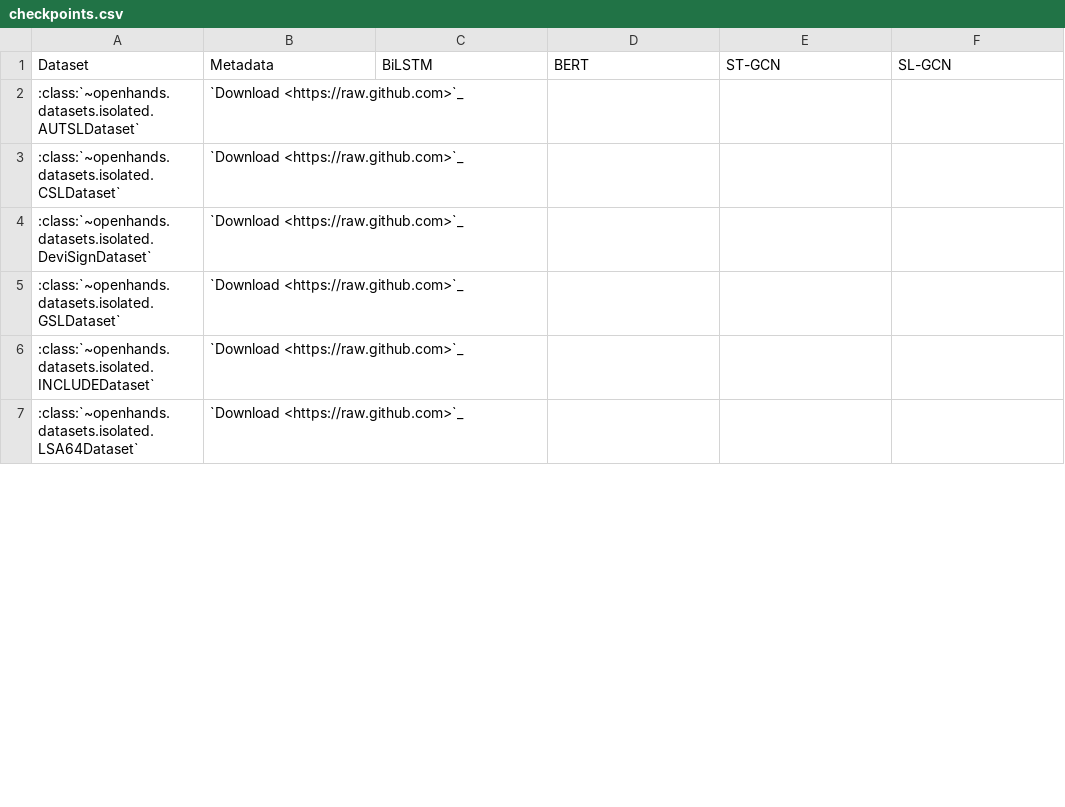
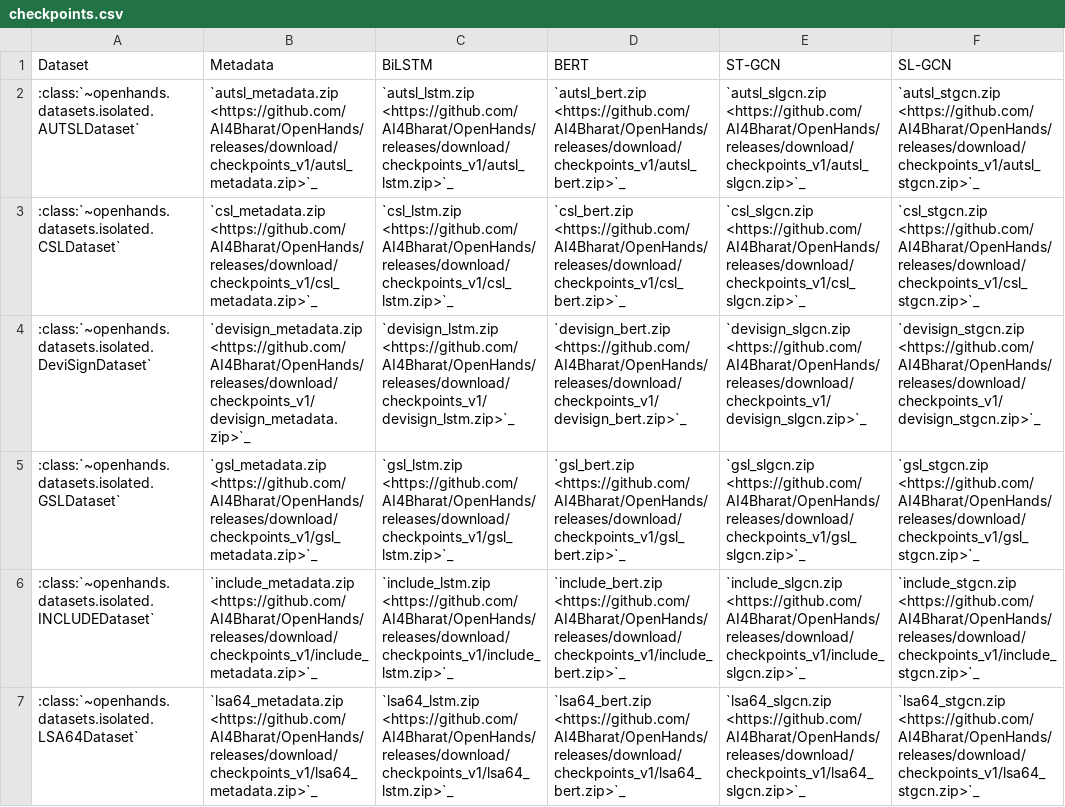
Before and after one commit to AI4Bharat/OpenHands, a CSV file: docs/_static/checkpoints.csv, drawn as a sheet; only a part is shown; the diff covers the shown part only; the diff names each change by its address in the sheet, - before the commit and + after, or states it on an @@ line.

Commit message:
Add checkpoint links

```diff
--- a/docs/_static/checkpoints.csv
+++ b/docs/_static/checkpoints.csv
-B2 (Metadata): `Download <https://raw.github.com>`_
+B2 (Metadata): `autsl_metadata.zip <https://github.com/AI4Bharat/OpenHands/releases/download/checkpoints_v1/autsl_metadata.zip>`_
-C2 (BiLSTM): (empty)
+C2 (BiLSTM): `autsl_lstm.zip <https://github.com/AI4Bharat/OpenHands/releases/download/checkpoints_v1/autsl_lstm.zip>`_
-D2 (BERT): (empty)
+D2 (BERT): `autsl_bert.zip <https://github.com/AI4Bharat/OpenHands/releases/download/checkpoints_v1/autsl_bert.zip>`_
-E2 (ST-GCN): (empty)
+E2 (ST-GCN): `autsl_slgcn.zip <https://github.com/AI4Bharat/OpenHands/releases/download/checkpoints_v1/autsl_slgcn.zip>`_
-F2 (SL-GCN): (empty)
+F2 (SL-GCN): `autsl_stgcn.zip <https://github.com/AI4Bharat/OpenHands/releases/download/checkpoints_v1/autsl_stgcn.zip>`_
-B3 (Metadata): `Download <https://raw.github.com>`_
+B3 (Metadata): `csl_metadata.zip <https://github.com/AI4Bharat/OpenHands/releases/download/checkpoints_v1/csl_metadata.zip>`_
-C3 (BiLSTM): (empty)
+C3 (BiLSTM): `csl_lstm.zip <https://github.com/AI4Bharat/OpenHands/releases/download/checkpoints_v1/csl_lstm.zip>`_
-D3 (BERT): (empty)
+D3 (BERT): `csl_bert.zip <https://github.com/AI4Bharat/OpenHands/releases/download/checkpoints_v1/csl_bert.zip>`_
-E3 (ST-GCN): (empty)
+E3 (ST-GCN): `csl_slgcn.zip <https://github.com/AI4Bharat/OpenHands/releases/download/checkpoints_v1/csl_slgcn.zip>`_
-F3 (SL-GCN): (empty)
+F3 (SL-GCN): `csl_stgcn.zip <https://github.com/AI4Bharat/OpenHands/releases/download/checkpoints_v1/csl_stgcn.zip>`_
-B4 (Metadata): `Download <https://raw.github.com>`_
+B4 (Metadata): `devisign_metadata.zip <https://github.com/AI4Bharat/OpenHands/releases/download/checkpoints_v1/devisign_metadata.zip>`_
-C4 (BiLSTM): (empty)
+C4 (BiLSTM): `devisign_lstm.zip <https://github.com/AI4Bharat/OpenHands/releases/download/checkpoints_v1/devisign_lstm.zip>`_
-D4 (BERT): (empty)
+D4 (BERT): `devisign_bert.zip <https://github.com/AI4Bharat/OpenHands/releases/download/checkpoints_v1/devisign_bert.zip>`_
-E4 (ST-GCN): (empty)
+E4 (ST-GCN): `devisign_slgcn.zip <https://github.com/AI4Bharat/OpenHands/releases/download/checkpoints_v1/devisign_slgcn.zip>`_
-F4 (SL-GCN): (empty)
+F4 (SL-GCN): `devisign_stgcn.zip <https://github.com/AI4Bharat/OpenHands/releases/download/checkpoints_v1/devisign_stgcn.zip>`_
-B5 (Metadata): `Download <https://raw.github.com>`_
+B5 (Metadata): `gsl_metadata.zip <https://github.com/AI4Bharat/OpenHands/releases/download/checkpoints_v1/gsl_metadata.zip>`_
-C5 (BiLSTM): (empty)
+C5 (BiLSTM): `gsl_lstm.zip <https://github.com/AI4Bharat/OpenHands/releases/download/checkpoints_v1/gsl_lstm.zip>`_
-D5 (BERT): (empty)
+D5 (BERT): `gsl_bert.zip <https://github.com/AI4Bharat/OpenHands/releases/download/checkpoints_v1/gsl_bert.zip>`_
-E5 (ST-GCN): (empty)
+E5 (ST-GCN): `gsl_slgcn.zip <https://github.com/AI4Bharat/OpenHands/releases/download/checkpoints_v1/gsl_slgcn.zip>`_
-F5 (SL-GCN): (empty)
+F5 (SL-GCN): `gsl_stgcn.zip <https://github.com/AI4Bharat/OpenHands/releases/download/checkpoints_v1/gsl_stgcn.zip>`_
-B6 (Metadata): `Download <https://raw.github.com>`_
+B6 (Metadata): `include_metadata.zip <https://github.com/AI4Bharat/OpenHands/releases/download/checkpoints_v1/include_metadata.zip>`_
-C6 (BiLSTM): (empty)
+C6 (BiLSTM): `include_lstm.zip <https://github.com/AI4Bharat/OpenHands/releases/download/checkpoints_v1/include_lstm.zip>`_
-D6 (BERT): (empty)
+D6 (BERT): `include_bert.zip <https://github.com/AI4Bharat/OpenHands/releases/download/checkpoints_v1/include_bert.zip>`_
-E6 (ST-GCN): (empty)
+E6 (ST-GCN): `include_slgcn.zip <https://github.com/AI4Bharat/OpenHands/releases/download/checkpoints_v1/include_slgcn.zip>`_
-F6 (SL-GCN): (empty)
+F6 (SL-GCN): `include_stgcn.zip <https://github.com/AI4Bharat/OpenHands/releases/download/checkpoints_v1/include_stgcn.zip>`_
-B7 (Metadata): `Download <https://raw.github.com>`_
+B7 (Metadata): `lsa64_metadata.zip <https://github.com/AI4Bharat/OpenHands/releases/download/checkpoints_v1/lsa64_metadata.zip>`_
-C7 (BiLSTM): (empty)
+C7 (BiLSTM): `lsa64_lstm.zip <https://github.com/AI4Bharat/OpenHands/releases/download/checkpoints_v1/lsa64_lstm.zip>`_
-D7 (BERT): (empty)
+D7 (BERT): `lsa64_bert.zip <https://github.com/AI4Bharat/OpenHands/releases/download/checkpoints_v1/lsa64_bert.zip>`_
-E7 (ST-GCN): (empty)
+E7 (ST-GCN): `lsa64_slgcn.zip <https://github.com/AI4Bharat/OpenHands/releases/download/checkpoints_v1/lsa64_slgcn.zip>`_
-F7 (SL-GCN): (empty)
+F7 (SL-GCN): `lsa64_stgcn.zip <https://github.com/AI4Bharat/OpenHands/releases/download/checkpoints_v1/lsa64_stgcn.zip>`_
```
Also changed, not shown: 5 edited cells elsewhere in this file, 8 other files.
